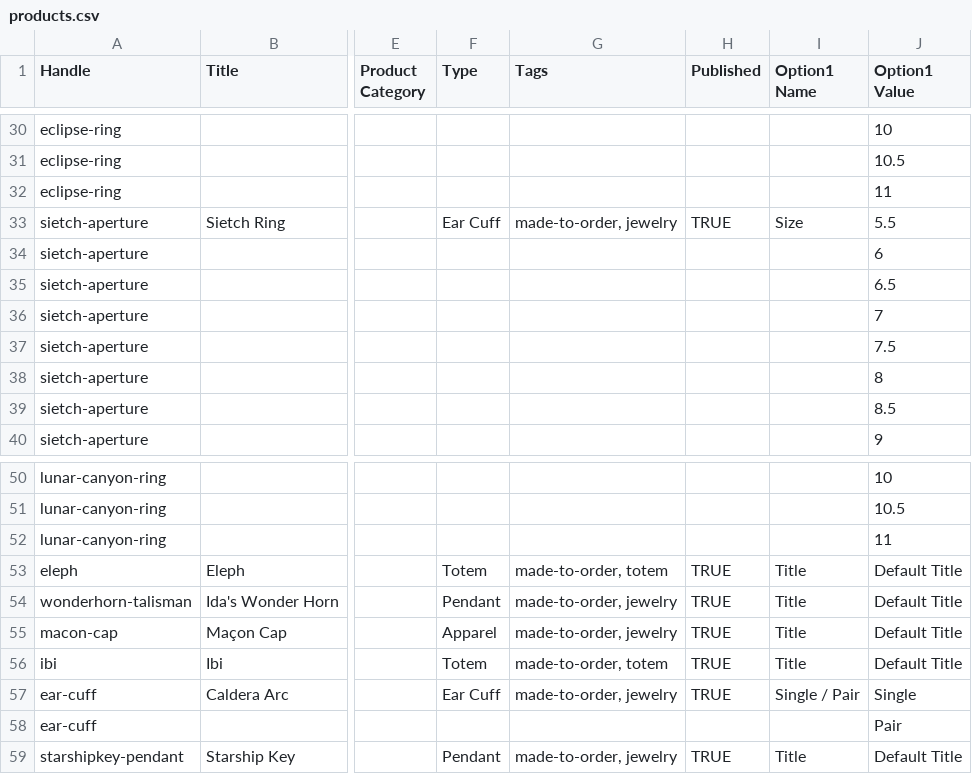
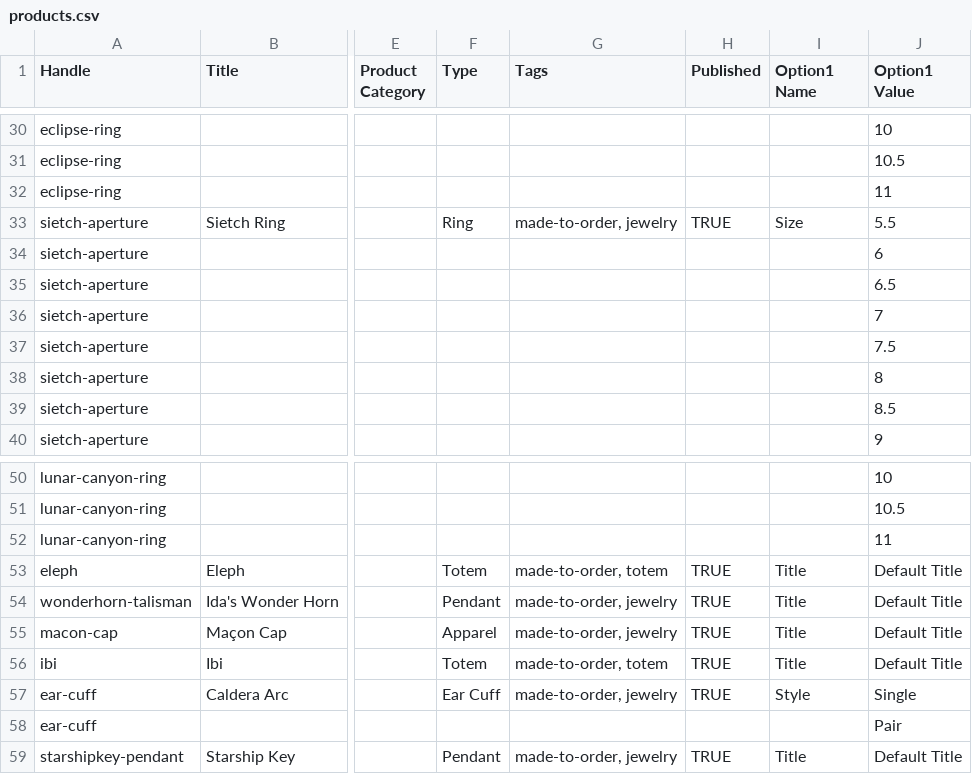
Before and after one commit to ShinobiDarkAura/studiomacon, a CSV file: pdp/shopify/products.csv, drawn as a sheet; only a part is shown, gaps mark what is left out; the diff names each change by its address in the sheet, - before the commit and + after, or states it on an @@ line.

```diff
--- a/pdp/shopify/products.csv
+++ b/pdp/shopify/products.csv
-F33 (Type): Ear Cuff
+F33 (Type): Ring
-I57 (Option1 Name): Single / Pair
+I57 (Option1 Name): Style
```
Also changed, not shown: 1 other file.
